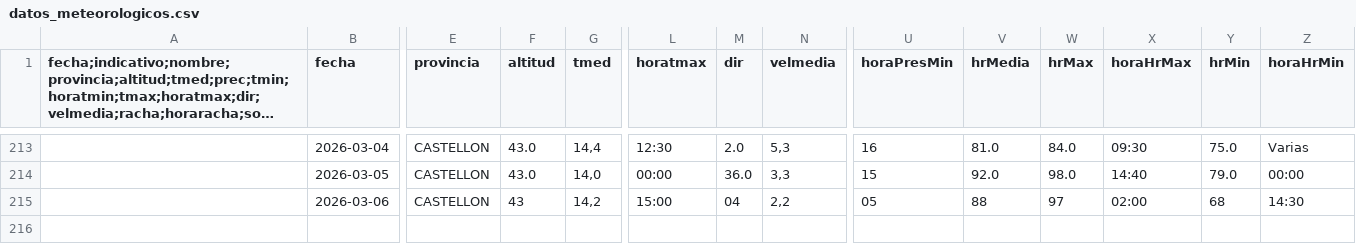
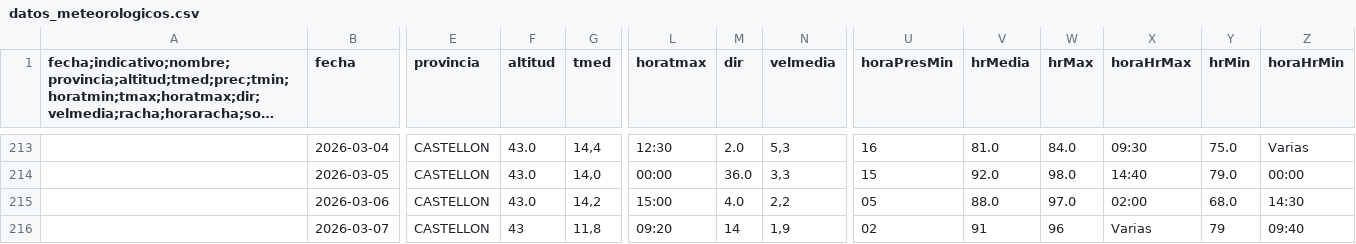
Before and after one commit to AlbertPoloMolina/meteo_information, a CSV file: datos_meteorologicos.csv, drawn as a sheet; only a part is shown, gaps mark what is left out; long unchanged cells end in …; rows hold the shown columns only; the diff names each change by its address in the sheet, - before the commit and + after, or states it on an @@ line.

Commit message:
Update CSV [skip ci]

```diff
--- a/datos_meteorologicos.csv
+++ b/datos_meteorologicos.csv
-F215 (altitud): 43
+F215 (altitud): 43.0
-M215 (dir): 04
+M215 (dir): 4.0
-V215 (hrMedia): 88
+V215 (hrMedia): 88.0
-W215 (hrMax): 97
+W215 (hrMax): 97.0
-Y215 (hrMin): 68
+Y215 (hrMin): 68.0
+row 216:  | 2026-03-07 | CASTELLON | 43 | 11,8 | 09:20 | 14 | 1,9 | 02 | 91 | 96 | Varias | 79 | 09:40
```
